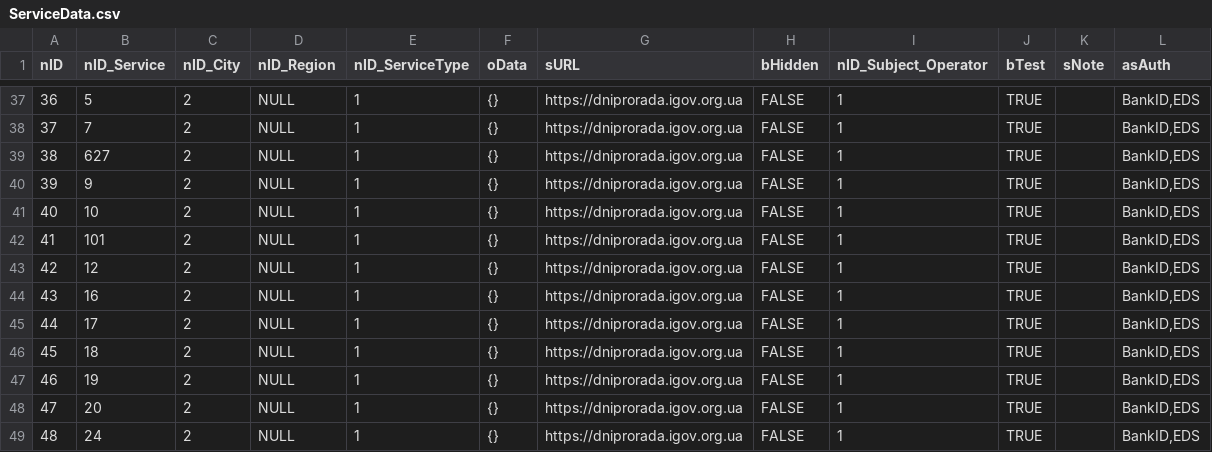
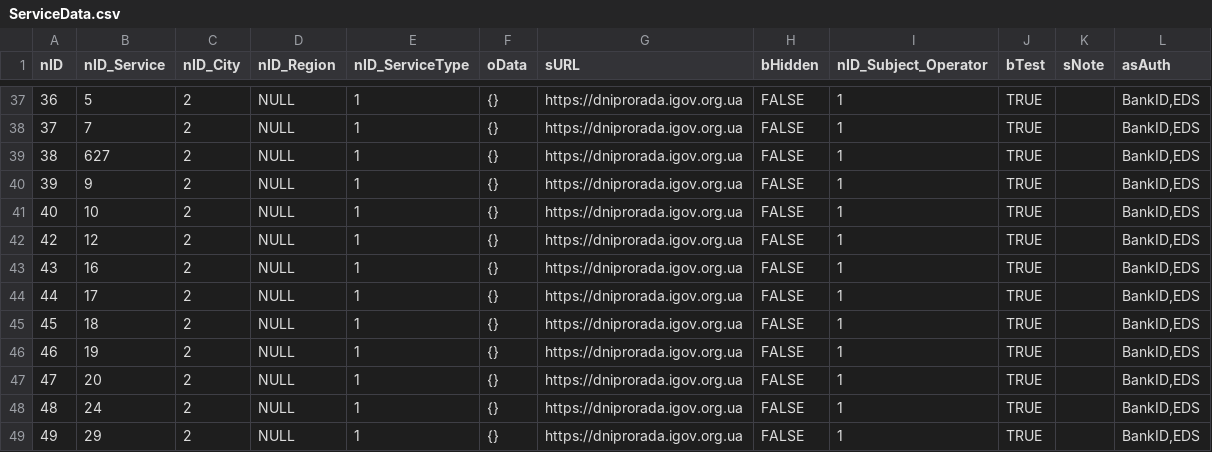
Before and after one commit to e-government-ua/_Kiev, a CSV file: wf-central/src/main/resources/data/ServiceData.csv, drawn as a sheet; only a part is shown, gaps mark what is left out; the shorter side is filled out with more unchanged rows.

Commit message:
test

```diff
--- a/wf-central/src/main/resources/data/ServiceData.csv
+++ b/wf-central/src/main/resources/data/ServiceData.csv
@@ -41,3 +41,2 @@ nID;nID_Service;nID_City;nID_Region;nID_ServiceType;oData;sURL;bHidden;nID_Subje
 40;10;2;NULL;1;{};https://dniprorada.igov.org.ua;FALSE;1;TRUE;;BankID,EDS
-41;101;2;NULL;1;{};https://dniprorada.igov.org.ua;FALSE;1;TRUE;;BankID,EDS
 42;12;2;NULL;1;{};https://dniprorada.igov.org.ua;FALSE;1;TRUE;;BankID,EDS
```
